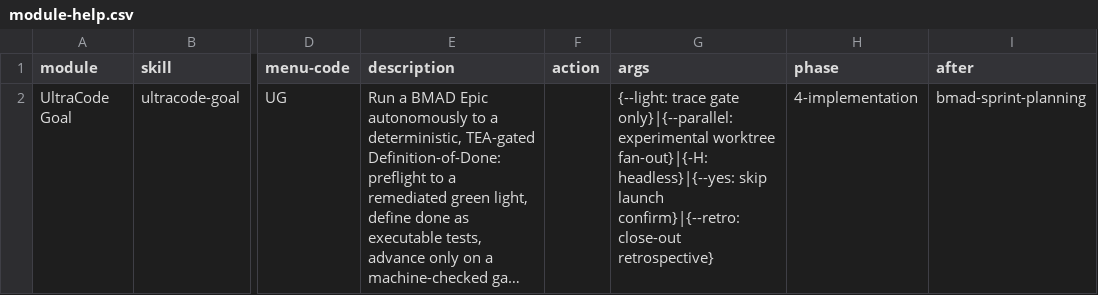
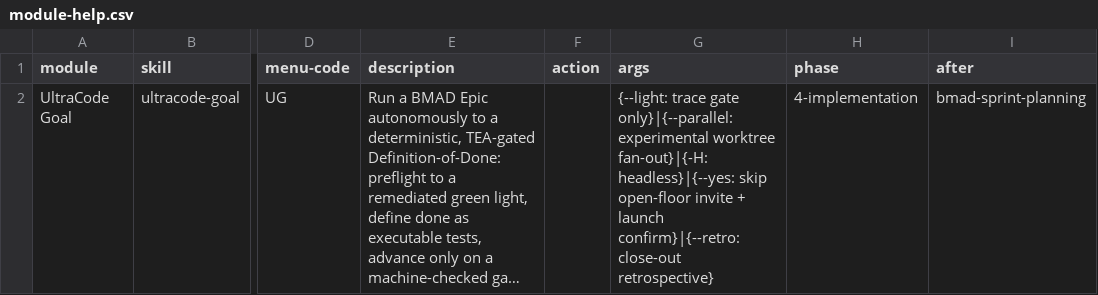
Before and after one commit to armelhbobdad/bmad-module-ultracode-goal, a CSV file: skills/ultracode-goal/assets/module-help.csv, drawn as a sheet; only a part is shown, gaps mark what is left out; long unchanged cells end in …; the diff names each change by its address in the sheet, - before the commit and + after, or states it on an @@ line.

```diff
--- a/skills/ultracode-goal/assets/module-help.csv
+++ b/skills/ultracode-goal/assets/module-help.csv
-G2 (args): …headless}|{--yes: skip launch confirm}|{--retro:…
+G2 (args): …headless}|{--yes: skip open-floor invite + launch confirm}|{--retro:…
```
Also changed, not shown: 25 other files.
